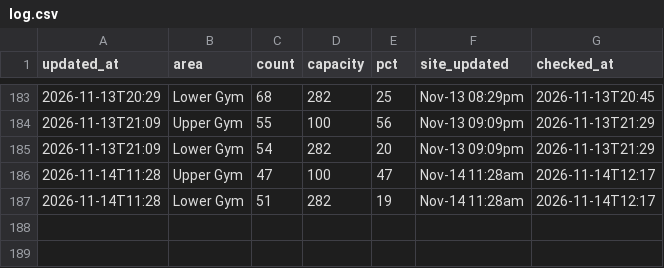
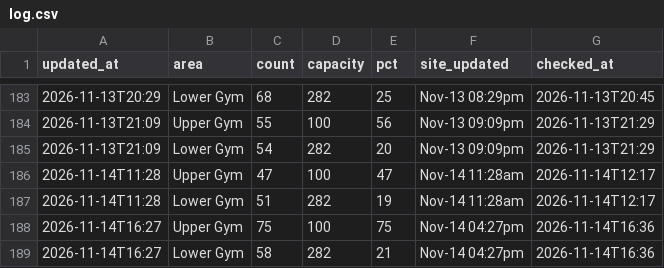
Before and after one commit to sharktide0/corec-tracker, a CSV file: docs/log.csv, drawn as a sheet; only a part is shown, gaps mark what is left out; the diff names each change by its address in the sheet, - before the commit and + after, or states it on an @@ line.

Commit message:
log 21:36

```diff
--- a/docs/log.csv
+++ b/docs/log.csv
+row 188: 2026-11-14T16:27 | Upper Gym | 75 | 100 | 75 | Nov-14 04:27pm | 2026-11-14T16:36
+row 189: 2026-11-14T16:27 | Lower Gym | 58 | 282 | 21 | Nov-14 04:27pm | 2026-11-14T16:36
```
